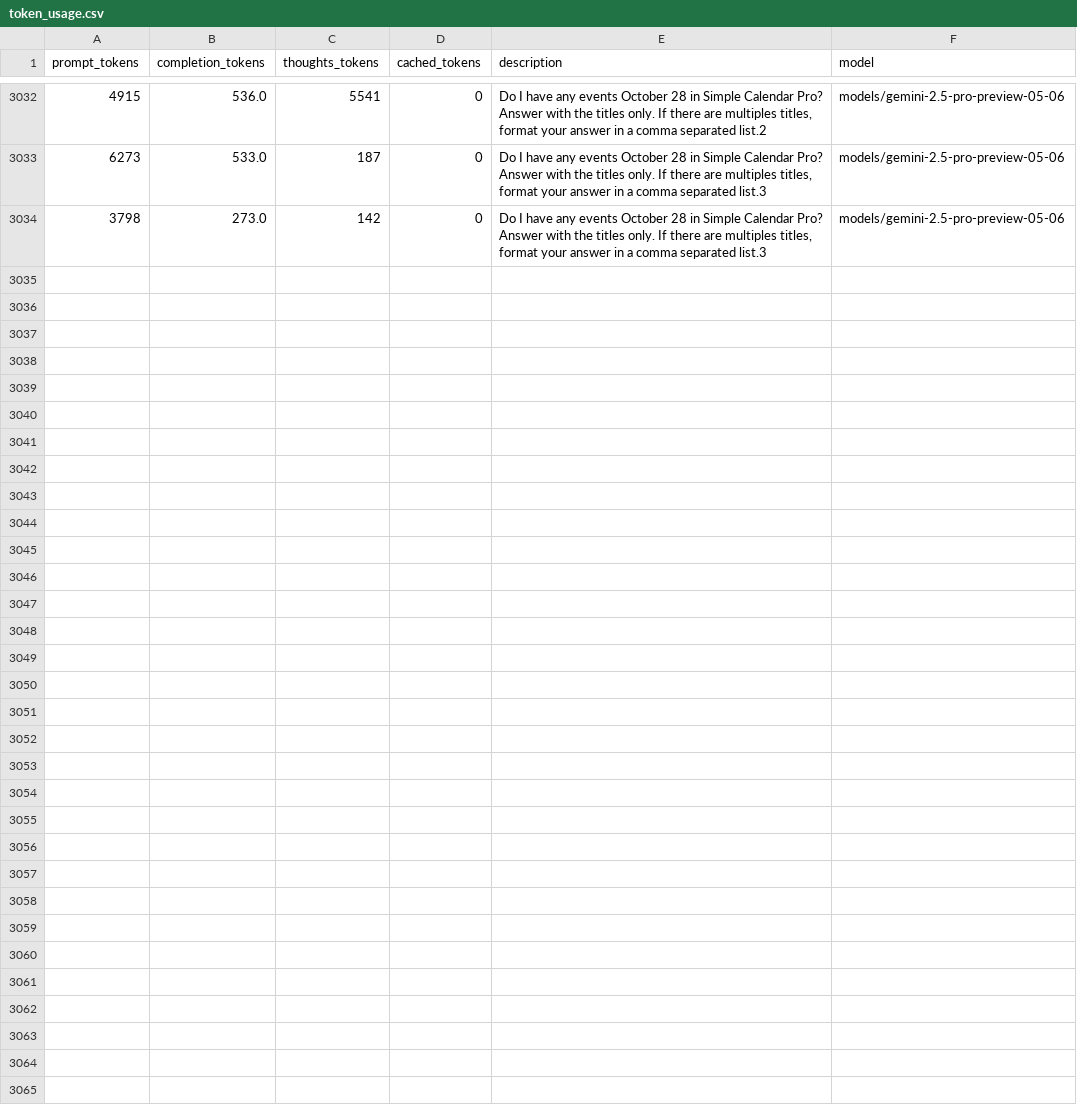
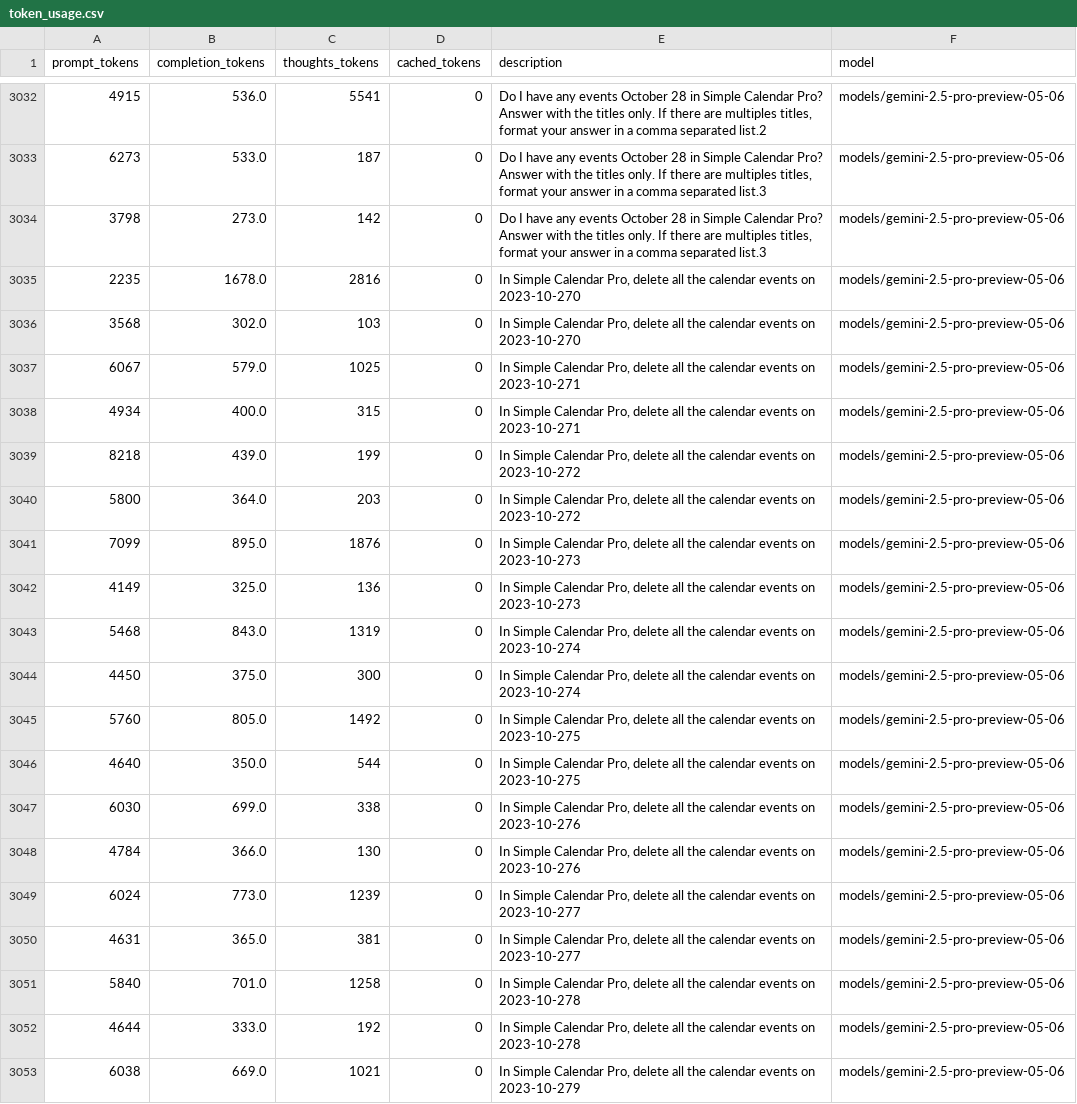
Before and after one commit to LukasHohl/android_world, a CSV file: token_usage.csv, drawn as a sheet; only a part is shown, gaps mark what is left out; the diff covers the shown part only; the diff names each change by its address in the sheet, - before the commit and + after, or states it on an @@ line.

```diff
--- a/token_usage.csv
+++ b/token_usage.csv
+row 3035: 2235 | 1678.0 | 2816 | 0 | In Simple Calendar Pro, delete all the calendar events on 2023-10-270 | models/gemini-2.5-pro-preview-05-06
+row 3036: 3568 | 302.0 | 103 | 0 | In Simple Calendar Pro, delete all the calendar events on 2023-10-270 | models/gemini-2.5-pro-preview-05-06
+row 3037: 6067 | 579.0 | 1025 | 0 | In Simple Calendar Pro, delete all the calendar events on 2023-10-271 | models/gemini-2.5-pro-preview-05-06
+row 3038: 4934 | 400.0 | 315 | 0 | In Simple Calendar Pro, delete all the calendar events on 2023-10-271 | models/gemini-2.5-pro-preview-05-06
+row 3039: 8218 | 439.0 | 199 | 0 | In Simple Calendar Pro, delete all the calendar events on 2023-10-272 | models/gemini-2.5-pro-preview-05-06
+row 3040: 5800 | 364.0 | 203 | 0 | In Simple Calendar Pro, delete all the calendar events on 2023-10-272 | models/gemini-2.5-pro-preview-05-06
+row 3041: 7099 | 895.0 | 1876 | 0 | In Simple Calendar Pro, delete all the calendar events on 2023-10-273 | models/gemini-2.5-pro-preview-05-06
+row 3042: 4149 | 325.0 | 136 | 0 | In Simple Calendar Pro, delete all the calendar events on 2023-10-273 | models/gemini-2.5-pro-preview-05-06
+row 3043: 5468 | 843.0 | 1319 | 0 | In Simple Calendar Pro, delete all the calendar events on 2023-10-274 | models/gemini-2.5-pro-preview-05-06
+row 3044: 4450 | 375.0 | 300 | 0 | In Simple Calendar Pro, delete all the calendar events on 2023-10-274 | models/gemini-2.5-pro-preview-05-06
+row 3045: 5760 | 805.0 | 1492 | 0 | In Simple Calendar Pro, delete all the calendar events on 2023-10-275 | models/gemini-2.5-pro-preview-05-06
+row 3046: 4640 | 350.0 | 544 | 0 | In Simple Calendar Pro, delete all the calendar events on 2023-10-275 | models/gemini-2.5-pro-preview-05-06
+row 3047: 6030 | 699.0 | 338 | 0 | In Simple Calendar Pro, delete all the calendar events on 2023-10-276 | models/gemini-2.5-pro-preview-05-06
+row 3048: 4784 | 366.0 | 130 | 0 | In Simple Calendar Pro, delete all the calendar events on 2023-10-276 | models/gemini-2.5-pro-preview-05-06
+row 3049: 6024 | 773.0 | 1239 | 0 | In Simple Calendar Pro, delete all the calendar events on 2023-10-277 | models/gemini-2.5-pro-preview-05-06
+row 3050: 4631 | 365.0 | 381 | 0 | In Simple Calendar Pro, delete all the calendar events on 2023-10-277 | models/gemini-2.5-pro-preview-05-06
+row 3051: 5840 | 701.0 | 1258 | 0 | In Simple Calendar Pro, delete all the calendar events on 2023-10-278 | models/gemini-2.5-pro-preview-05-06
+row 3052: 4644 | 333.0 | 192 | 0 | In Simple Calendar Pro, delete all the calendar events on 2023-10-278 | models/gemini-2.5-pro-preview-05-06
+row 3053: 6038 | 669.0 | 1021 | 0 | In Simple Calendar Pro, delete all the calendar events on 2023-10-279 | models/gemini-2.5-pro-preview-05-06
```
Also changed, not shown: 9 added rows elsewhere in this file, 56 other files.
